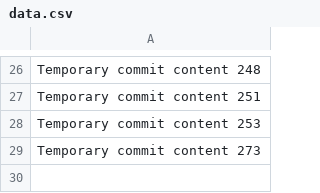
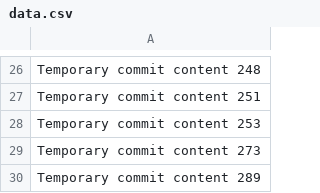
Before and after one commit to karthikskm/habit-tracker-app, a CSV file: data.csv, drawn as a sheet; only a part is shown, gaps mark what is left out; the diff names each change by its address in the sheet, - before the commit and + after, or states it on an @@ line.

```diff
--- a/data.csv
+++ b/data.csv
+row 30: Temporary commit content 289
```
